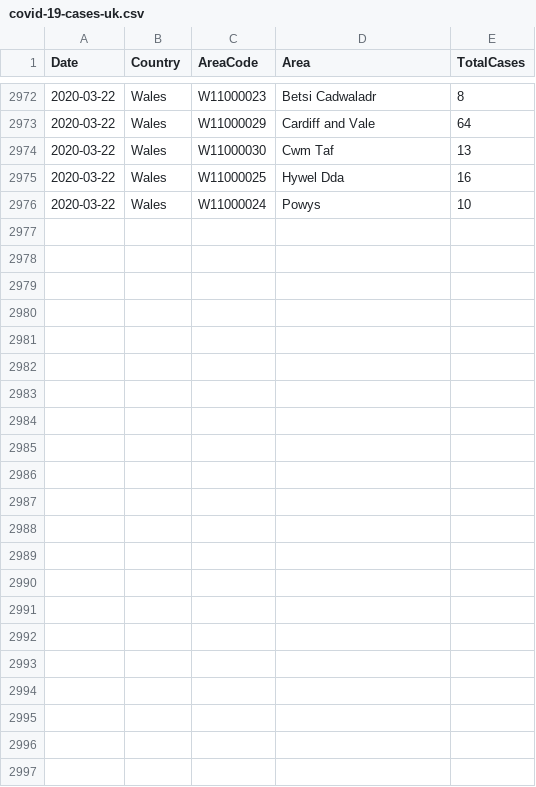
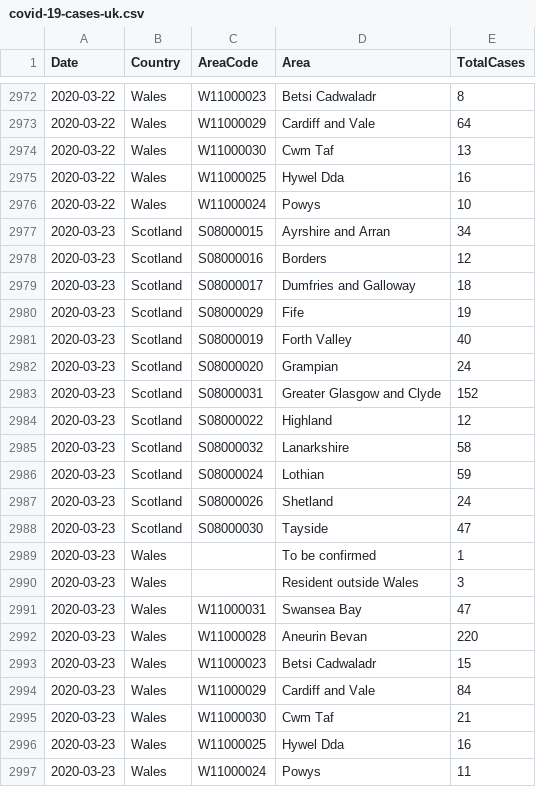
Before and after one commit to timday/coronavirus, a CSV file: brexit/data/covid-19-cases-uk.csv, drawn as a sheet; only a part is shown, gaps mark what is left out.

Commit message:
WIP.  Updated data.

```diff
--- a/brexit/data/covid-19-cases-uk.csv
+++ b/brexit/data/covid-19-cases-uk.csv
@@ -2976 +2976,22 @@ Date,Country,AreaCode,Area,TotalCases
 2020-03-22,Wales,W11000024,Powys,10
+2020-03-23,Scotland,S08000015,Ayrshire and Arran,34
+2020-03-23,Scotland,S08000016,Borders,12
+2020-03-23,Scotland,S08000017,Dumfries and Galloway,18
+2020-03-23,Scotland,S08000029,Fife,19
+2020-03-23,Scotland,S08000019,Forth Valley,40
+2020-03-23,Scotland,S08000020,Grampian,24
+2020-03-23,Scotland,S08000031,Greater Glasgow and Clyde,152
+2020-03-23,Scotland,S08000022,Highland,12
+2020-03-23,Scotland,S08000032,Lanarkshire,58
+2020-03-23,Scotland,S08000024,Lothian,59
+2020-03-23,Scotland,S08000026,Shetland,24
+2020-03-23,Scotland,S08000030,Tayside,47
+2020-03-23,Wales,,To be confirmed,1
+2020-03-23,Wales,,Resident outside Wales,3
+2020-03-23,Wales,W11000031,Swansea Bay,47
+2020-03-23,Wales,W11000028,Aneurin Bevan,220
+2020-03-23,Wales,W11000023,Betsi Cadwaladr,15
+2020-03-23,Wales,W11000029,Cardiff and Vale,84
+2020-03-23,Wales,W11000030,Cwm Taf,21
+2020-03-23,Wales,W11000025,Hywel Dda,16
+2020-03-23,Wales,W11000024,Powys,11
```
Also changed, not shown: 1 other file.
